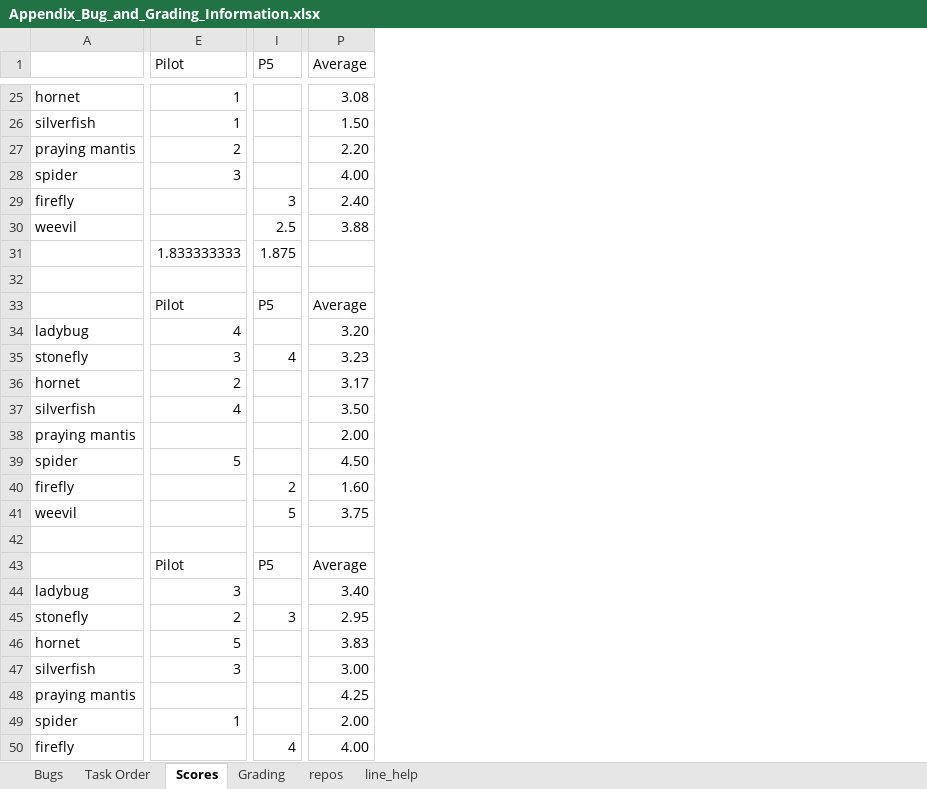
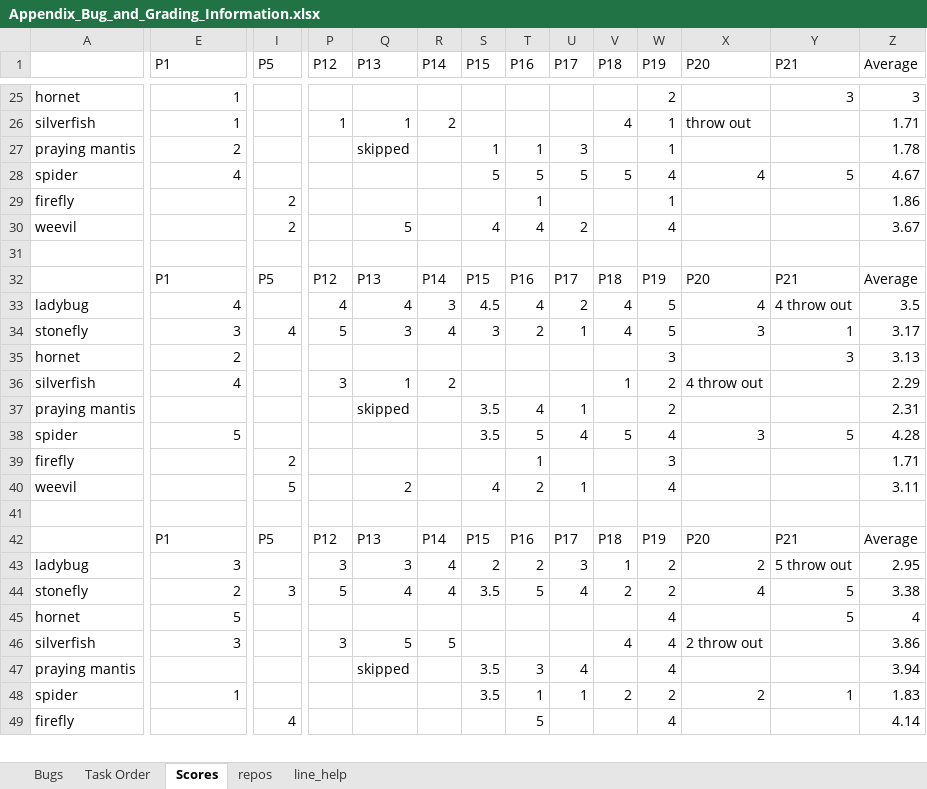
Before and after one commit to apcl-research/human_attention_localize_c_bugs, an Excel workbook: important_spreadsheets/Appendix_Bug_and_Grading_Information.xlsx, sheet Scores, drawn as a sheet; only a part is shown, gaps mark what is left out; values as stored, in another font and other column widths than the file's, no cell formats; charts and pictures not drawn; removed rows and columns are numbered as before the commit, all else as after; rows hold the shown columns only; the diff covers the shown part only; the diff names each change by its address in the sheet, - before the commit and + after, or states it on an @@ line.

```diff
--- a/important_spreadsheets/Appendix_Bug_and_Grading_Information.xlsx (sheet Scores)
+++ b/important_spreadsheets/Appendix_Bug_and_Grading_Information.xlsx (sheet Scores)
-sheet tab: Grading
+column P (P12), rows 26-46: 1 |  |  |  |  |  | P12 | 4 | 5 |  | 3 |  |  |  |  |  | P12 | 3 | 5 |  | 3
+column Q (P13), rows 26-47: 1 | skipped |  |  | 5 |  | P13 | 4 | 3 |  | 1 | skipped |  |  | 2 |  | P13 | 3 | 4 |  | 5 | skipped
+column R (P14), rows 26-46: 2 |  |  |  |  |  | P14 | 3 | 4 |  | 2 |  |  |  |  |  | P14 | 4 | 4 |  | 5
+column S (P15), rows 27-48: 1 | 5 |  | 4 |  | P15 | 4.5 | 3 |  |  | 3.5 | 3.5 |  | 4 |  | P15 | 2 | 3.5 |  |  | 3.5 | 3.5
+column T (P16), rows 27-49: 1 | 5 | 1 | 4 |  | P16 | 4 | 2 |  |  | 4 | 5 | 1 | 2 |  | P16 | 2 | 5 |  |  | 3 | 1 | 5
+column U (P17), rows 27-48: 3 | 5 |  | 2 |  | P17 | 2 | 1 |  |  | 1 | 4 |  | 1 |  | P17 | 3 | 4 |  |  | 4 | 1
+column V (P18), rows 26-48: 4 |  | 5 |  |  |  | P18 | 4 | 4 |  | 1 |  | 5 |  |  |  | P18 | 1 | 2 |  | 4 |  | 2
+column W (P19), rows 25-49: 2 | 1 | 1 | 4 | 1 | 4 |  | P19 | 5 | 5 | 3 | 2 | 2 | 4 | 3 | 4 |  | P19 | 2 | 2 | 4 | 4 | 4 | 2 | 4
+column X (P20), rows 26-48: throw out |  | 4 |  |  |  | P20 | 4 | 3 |  | 4 throw out |  | 3 |  |  |  | P20 | 2 | 4 |  | 2 throw out |  | 2
+column Y (P21), rows 25-48: 3 |  |  | 5 |  |  |  | P21 | 4 throw out | 1 | 3 |  |  | 5 |  |  |  | P21 | 5 throw out | 5 | 5 |  |  | 1
-E1: Pilot
+E1: P1
-Z25 (Average): 3.08
+Z25 (Average): 3
-Z26 (Average): 1.50
+Z26 (Average): 1.71
-Z27 (Average): 2.20
+Z27 (Average): 1.78
-E28 (P1): 3
+E28 (P1): 4
-Z28 (Average): 4.00
+Z28 (Average): 4.67
-I29 (P5): 3
+I29 (P5): 2
-Z29 (Average): 2.40
+Z29 (Average): 1.86
-I30 (P5): 2.5
+I30 (P5): 2
-Z30 (Average): 3.88
+Z30 (Average): 3.67
-row 31:  | 1.833333333 | 1.875
-E32 (P1): Pilot
+E32 (P1): P1
-Z33 (Average): 3.20
+Z33 (Average): 3.5
-Z34 (Average): 3.23
+Z34 (Average): 3.17
-Z35 (Average): 3.17
+Z35 (Average): 3.13
-Z36 (Average): 3.50
+Z36 (Average): 2.29
-Z37 (Average): 2.00
+Z37 (Average): 2.31
-Z38 (Average): 4.50
+Z38 (Average): 4.28
-Z39 (Average): 1.60
+Z39 (Average): 1.71
-Z40 (Average): 3.75
+Z40 (Average): 3.11
-E42 (P1): Pilot
+E42 (P1): P1
-Z43 (Average): 3.40
+Z43 (Average): 2.95
-Z44 (Average): 2.95
+Z44 (Average): 3.38
-Z45 (Average): 3.83
+Z45 (Average): 4
-Z46 (Average): 3.00
+Z46 (Average): 3.86
-Z47 (Average): 4.25
+Z47 (Average): 3.94
-Z48 (Average): 2.00
+Z48 (Average): 1.83
-Z49 (Average): 4.00
+Z49 (Average): 4.14
```
Also changed, not shown: 52 edited cells elsewhere in this sheet, sheet Task Order, cell formats, charts or pictures, 5 other files.
